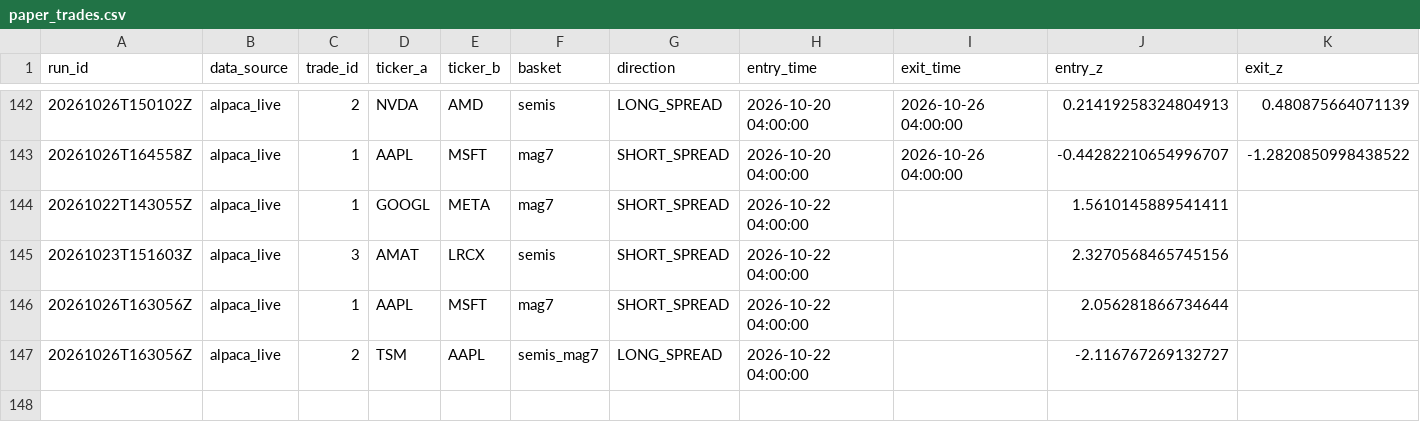
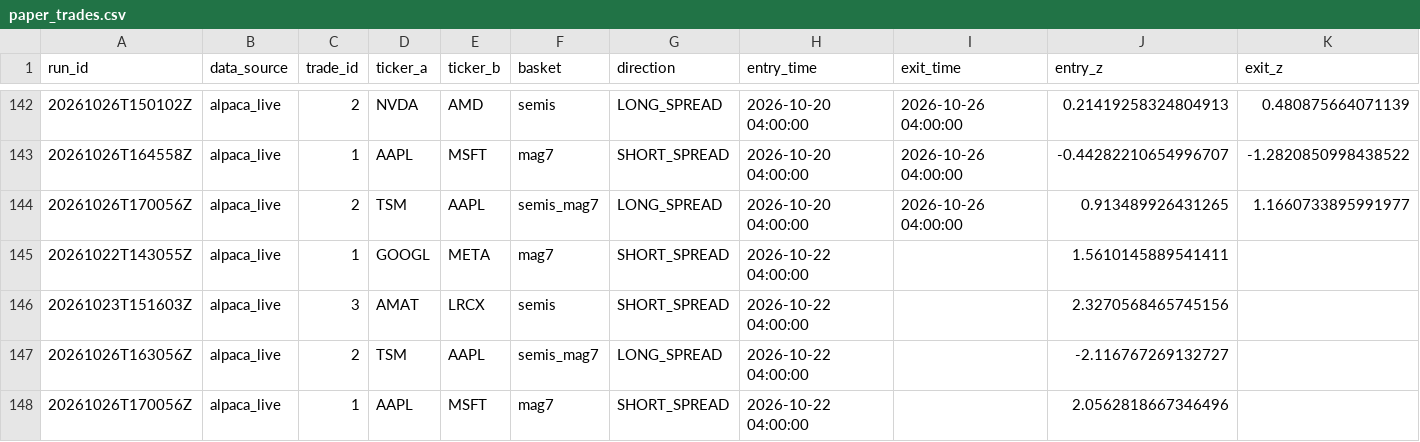
Before and after one commit to ujjwalmallem/SmartTrade_AdaptiveKalman, a CSV file: results/paper_trades.csv, drawn as a sheet; only a part is shown, gaps mark what is left out; removed rows and columns are numbered as before the commit, all else as after; rows hold the shown columns only; the diff names each change by its address in the sheet, - before the commit and + after, or states it on an @@ line.

```diff
--- a/results/paper_trades.csv
+++ b/results/paper_trades.csv
+row 144: 20261026T170056Z | alpaca_live | 2 | TSM | AAPL | semis_mag7 | LONG_SPREAD | 2026-10-20 04:00:00 | 2026-10-26 04:00:00 | 0.913489926431265 | 1.1660733895991977
-row 146: 20261026T163056Z | alpaca_live | 1 | AAPL | MSFT | mag7 | SHORT_SPREAD | 2026-10-22 04:00:00 |  | 2.056281866734644
+row 148: 20261026T170056Z | alpaca_live | 1 | AAPL | MSFT | mag7 | SHORT_SPREAD | 2026-10-22 04:00:00 |  | 2.0562818667346496
```
Also changed, not shown: results/exit_training_dataset.csv, 3 other files.
